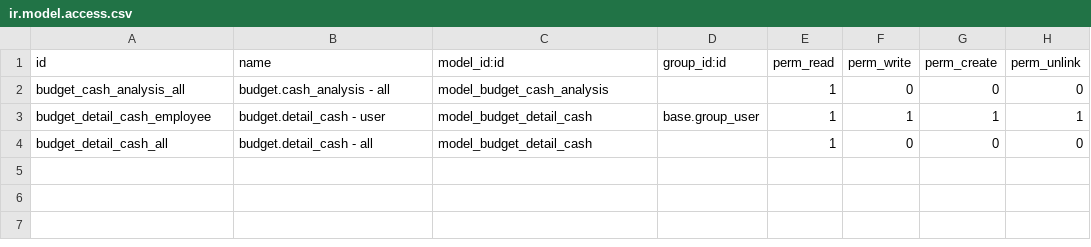
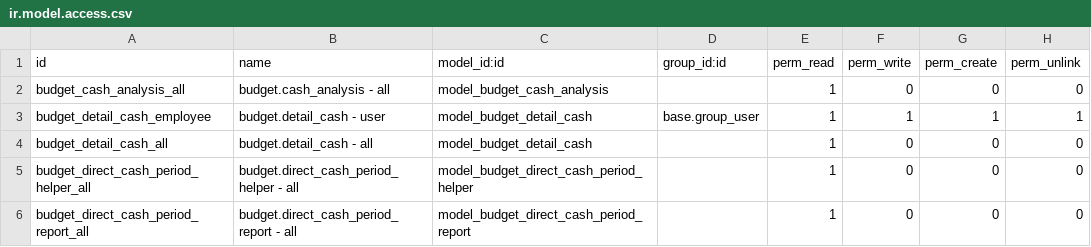
Before and after one commit to open-synergy/opnsynid-account-budget, a CSV file: budget_app_cash/security/ir.model.access.csv, drawn as a sheet.

Commit message:
[8.0.1.3.0] budget_app_cash
* Add direct cash budget periodic report

```diff
--- a/budget_app_cash/security/ir.model.access.csv
+++ b/budget_app_cash/security/ir.model.access.csv
@@ -4 +4,3 @@ budget_detail_cash_employee,budget.detail_cash - user,model_budget_detail_cash,b
 budget_detail_cash_all,budget.detail_cash - all,model_budget_detail_cash,,1,0,0,0
+budget_direct_cash_period_helper_all,budget.direct_cash_period_helper - all,model_budget_direct_cash_period_helper,,1,0,0,0
+budget_direct_cash_period_report_all,budget.direct_cash_period_report - all,model_budget_direct_cash_period_report,,1,0,0,0
```
Also changed, not shown: 4 other files.
